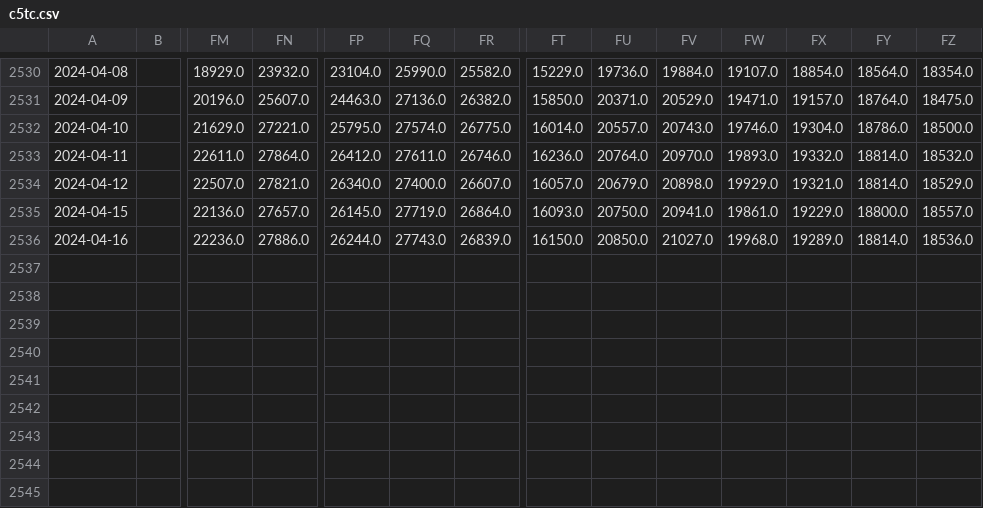
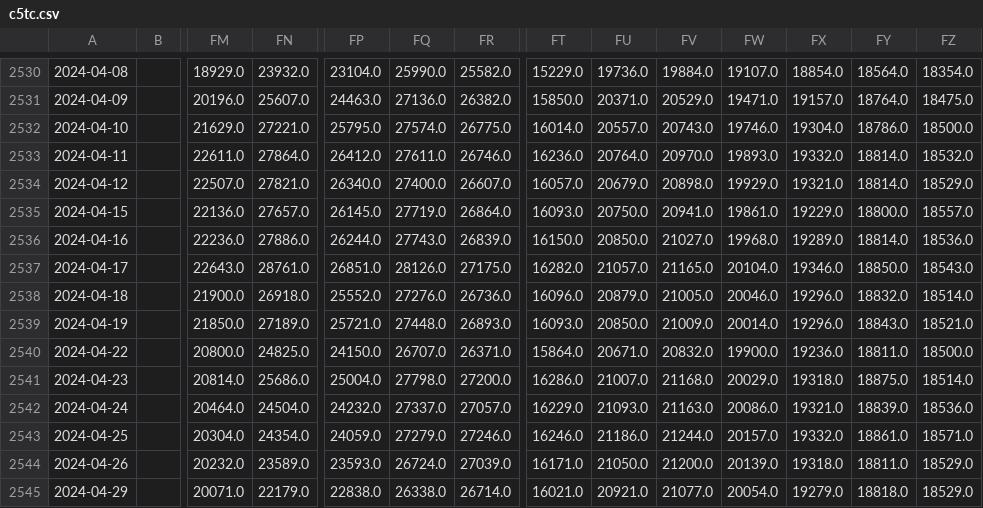
Before and after one commit to huanhuanbass/Freight, a CSV file: c5tc.csv, drawn as a sheet; only a part is shown, gaps mark what is left out; rows hold the shown columns only; the diff names each change by its address in the sheet, - before the commit and + after, or states it on an @@ line.

```diff
--- a/c5tc.csv
+++ b/c5tc.csv
+row 2537: 2024-04-17 |  | 22643.0 | 28761.0 | 26851.0 | 28126.0 | 27175.0 | 16282.0 | 21057.0 | 21165.0 | 20104.0 | 19346.0 | 18850.0 | 18543.0
+row 2538: 2024-04-18 |  | 21900.0 | 26918.0 | 25552.0 | 27276.0 | 26736.0 | 16096.0 | 20879.0 | 21005.0 | 20046.0 | 19296.0 | 18832.0 | 18514.0
+row 2539: 2024-04-19 |  | 21850.0 | 27189.0 | 25721.0 | 27448.0 | 26893.0 | 16093.0 | 20850.0 | 21009.0 | 20014.0 | 19296.0 | 18843.0 | 18521.0
+row 2540: 2024-04-22 |  | 20800.0 | 24825.0 | 24150.0 | 26707.0 | 26371.0 | 15864.0 | 20671.0 | 20832.0 | 19900.0 | 19236.0 | 18811.0 | 18500.0
+row 2541: 2024-04-23 |  | 20814.0 | 25686.0 | 25004.0 | 27798.0 | 27200.0 | 16286.0 | 21007.0 | 21168.0 | 20029.0 | 19318.0 | 18875.0 | 18514.0
+row 2542: 2024-04-24 |  | 20464.0 | 24504.0 | 24232.0 | 27337.0 | 27057.0 | 16229.0 | 21093.0 | 21163.0 | 20086.0 | 19321.0 | 18839.0 | 18536.0
+row 2543: 2024-04-25 |  | 20304.0 | 24354.0 | 24059.0 | 27279.0 | 27246.0 | 16246.0 | 21186.0 | 21244.0 | 20157.0 | 19332.0 | 18861.0 | 18571.0
+row 2544: 2024-04-26 |  | 20232.0 | 23589.0 | 23593.0 | 26724.0 | 27039.0 | 16171.0 | 21050.0 | 21200.0 | 20139.0 | 19318.0 | 18811.0 | 18529.0
+row 2545: 2024-04-29 |  | 20071.0 | 22179.0 | 22838.0 | 26338.0 | 26714.0 | 16021.0 | 20921.0 | 21077.0 | 20054.0 | 19279.0 | 18818.0 | 18529.0
```
Also changed, not shown: c5tc_r.csv, p4tc_r.csv, 4 other files.
